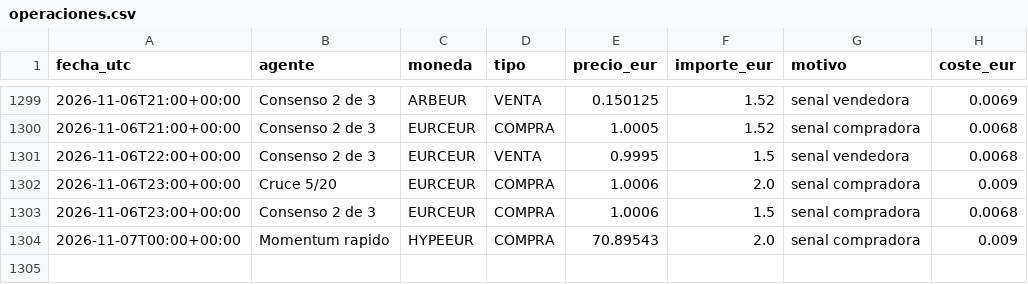
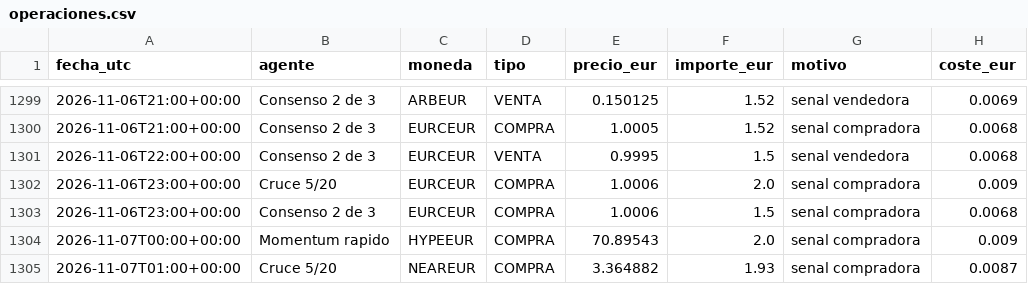
Before and after one commit to KakidLuffy/oficina-agentes, a CSV file: datos/operaciones.csv, drawn as a sheet; only a part is shown, gaps mark what is left out.

```diff
--- a/datos/operaciones.csv
+++ b/datos/operaciones.csv
@@ -1304 +1304,2 @@ fecha_utc,agente,moneda,tipo,precio_eur,importe_eur,motivo,coste_eur
 2026-11-07T00:00+00:00,Momentum rapido,HYPEEUR,COMPRA,70.89543,2.0,senal compradora,0.009
+2026-11-07T01:00+00:00,Cruce 5/20,NEAREUR,COMPRA,3.364882,1.93,senal compradora,0.0087
```
Also changed, not shown: datos/historial_v2.csv, 3 other files.
